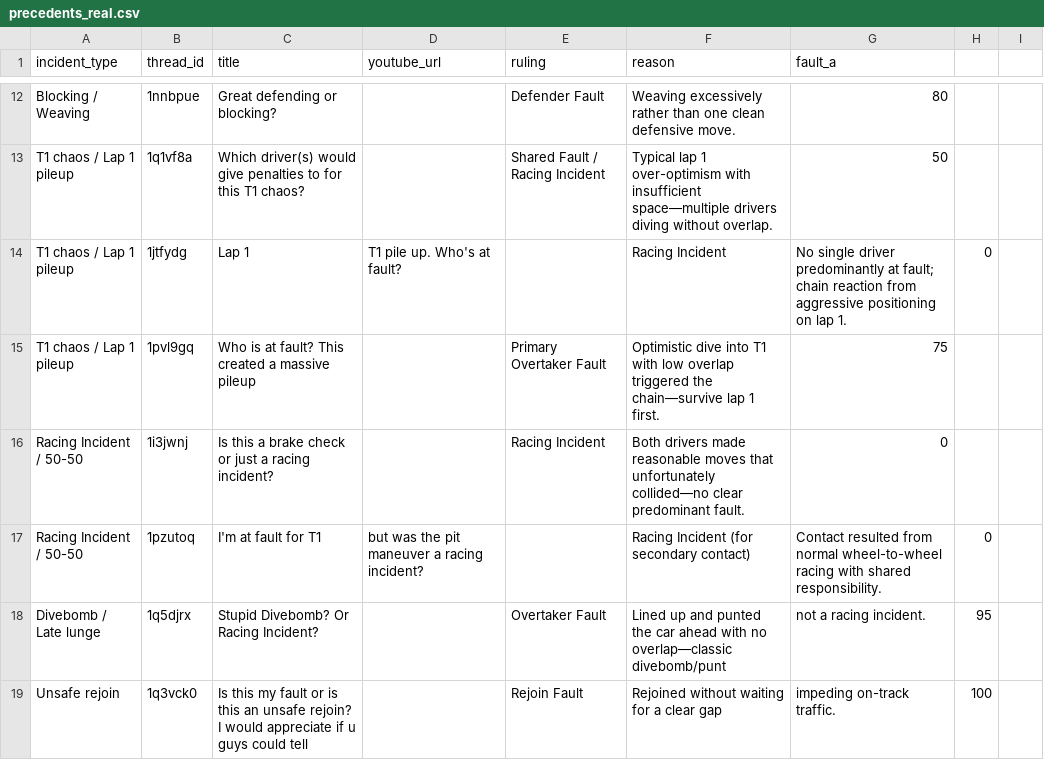
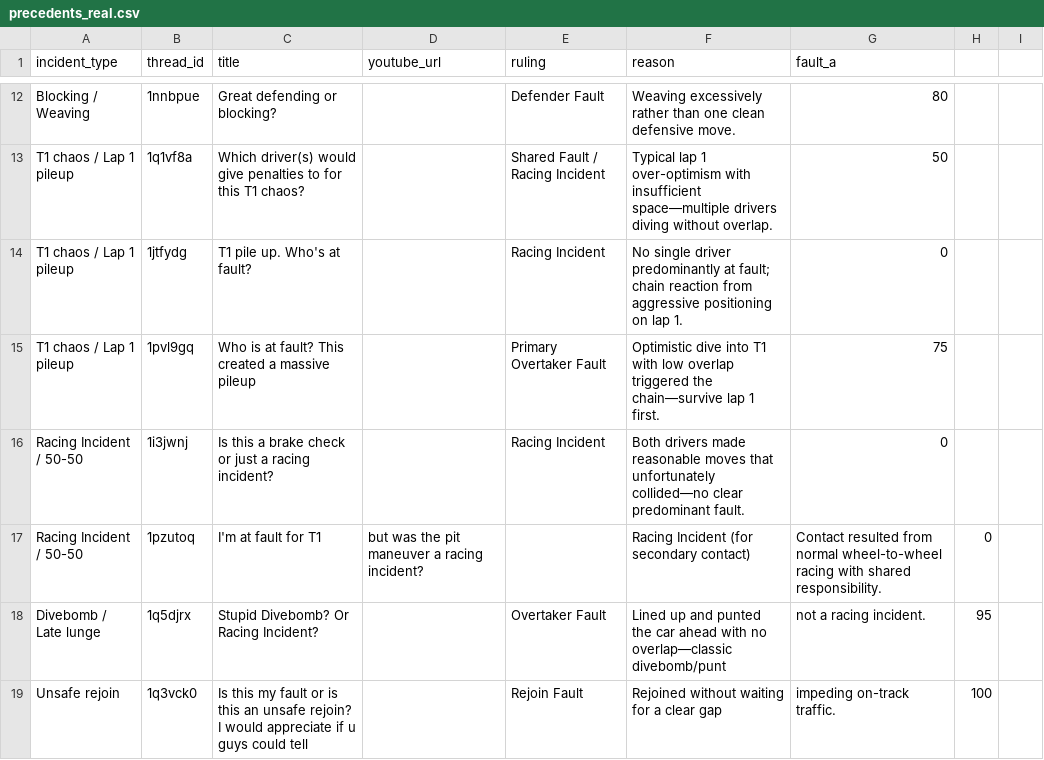
Before and after one commit to eggimann547/thesimracingstewardsV3, a CSV file: public/precedents_real.csv, drawn as a sheet; only a part is shown, gaps mark what is left out.

Commit message:
Update precedents_real.csv

```diff
--- a/public/precedents_real.csv
+++ b/public/precedents_real.csv
@@ -13,3 +13,3 @@ Blocking / Weaving,1nnbpue,Great defending or blocking?,,Defender Fault,Weaving
 T1 chaos / Lap 1 pileup,1q1vf8a,Which driver(s) would give penalties to for this T1 chaos?,,Shared Fault / Racing Incident,Typical lap 1 over-optimism with insufficient space—multiple drivers diving without overlap.,50
-T1 chaos / Lap 1 pileup,1jtfydg,Lap 1, T1 pile up. Who's at fault?,,Racing Incident,No single driver predominantly at fault; chain reaction from aggressive positioning on lap 1.,0
+T1 chaos / Lap 1 pileup,1jtfydg, T1 pile up. Who's at fault?,,Racing Incident,No single driver predominantly at fault; chain reaction from aggressive positioning on lap 1.,0
 T1 chaos / Lap 1 pileup,1pvl9gq,Who is at fault? This created a massive pileup,,Primary Overtaker Fault,Optimistic dive into T1 with low overlap triggered the chain—survive lap 1 first.,75
```
